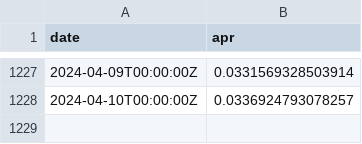
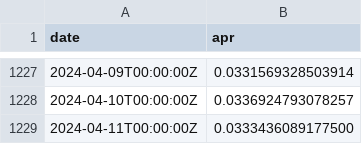
Before and after one commit to xh3b4sd/eth-staking-rewards, a CSV file: rewards.csv, drawn as a sheet; only a part is shown, gaps mark what is left out.

Commit message:
update rewards.csv

```diff
--- a/rewards.csv
+++ b/rewards.csv
@@ -1228 +1228,2 @@ date,apr
 2024-04-10T00:00:00Z,0.0336924793078257
+2024-04-11T00:00:00Z,0.0333436089177500
```
